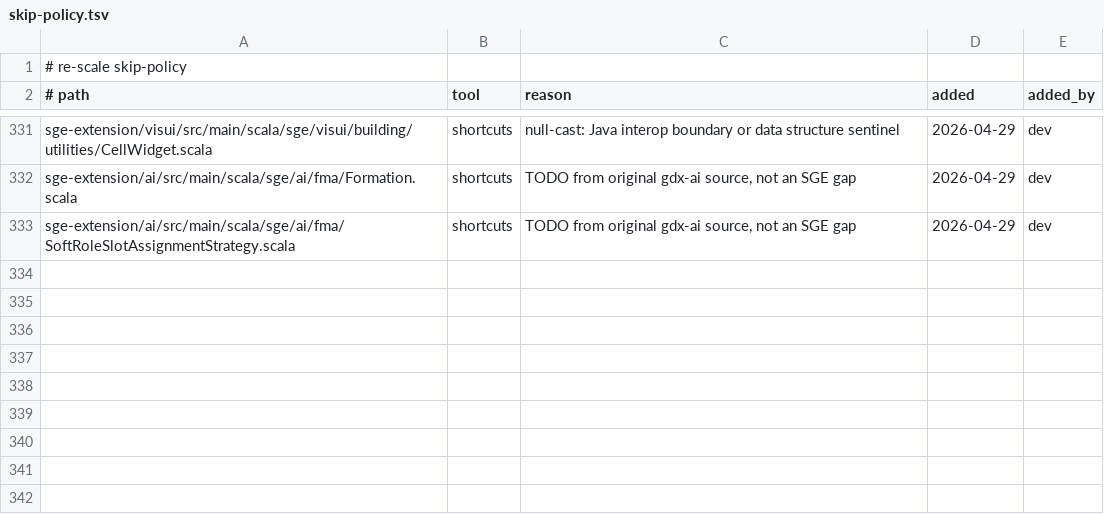
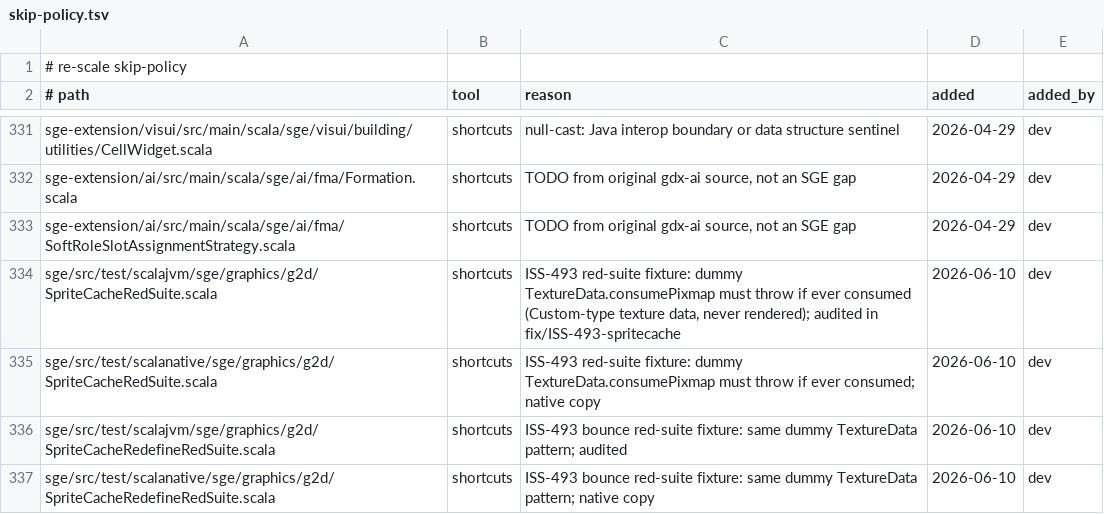
Before and after one commit to scala-steward/sge, a TSV file: .rescale/data/skip-policy.tsv, drawn as a sheet; only a part is shown, gaps mark what is left out.

Commit message:
Skip-policy: 4 entries for SpriteCache red-suite dummy TextureData fixtures (orchestrator post-audit adjudication; restores shortcut_hits ratchet to 241)

```diff
--- a/.rescale/data/skip-policy.tsv
+++ b/.rescale/data/skip-policy.tsv
@@ -333 +333,5 @@ sge-extension/ai/src/main/scala/sge/ai/fma/Formation.scala	shortcuts	TODO from o
 sge-extension/ai/src/main/scala/sge/ai/fma/SoftRoleSlotAssignmentStrategy.scala	shortcuts	TODO from original gdx-ai source, not an SGE gap	2026-04-29	dev
+sge/src/test/scalajvm/sge/graphics/g2d/SpriteCacheRedSuite.scala	shortcuts	ISS-493 red-suite fixture: dummy TextureData.consumePixmap must throw if ever consumed (Custom-type texture data, never rendered); audited in fix/ISS-493-spritecache	2026-06-10	dev
+sge/src/test/scalanative/sge/graphics/g2d/SpriteCacheRedSuite.scala	shortcuts	ISS-493 red-suite fixture: dummy TextureData.consumePixmap must throw if ever consumed; native copy	2026-06-10	dev
+sge/src/test/scalajvm/sge/graphics/g2d/SpriteCacheRedefineRedSuite.scala	shortcuts	ISS-493 bounce red-suite fixture: same dummy TextureData pattern; audited	2026-06-10	dev
+sge/src/test/scalanative/sge/graphics/g2d/SpriteCacheRedefineRedSuite.scala	shortcuts	ISS-493 bounce red-suite fixture: same dummy TextureData pattern; native copy	2026-06-10	dev
```
